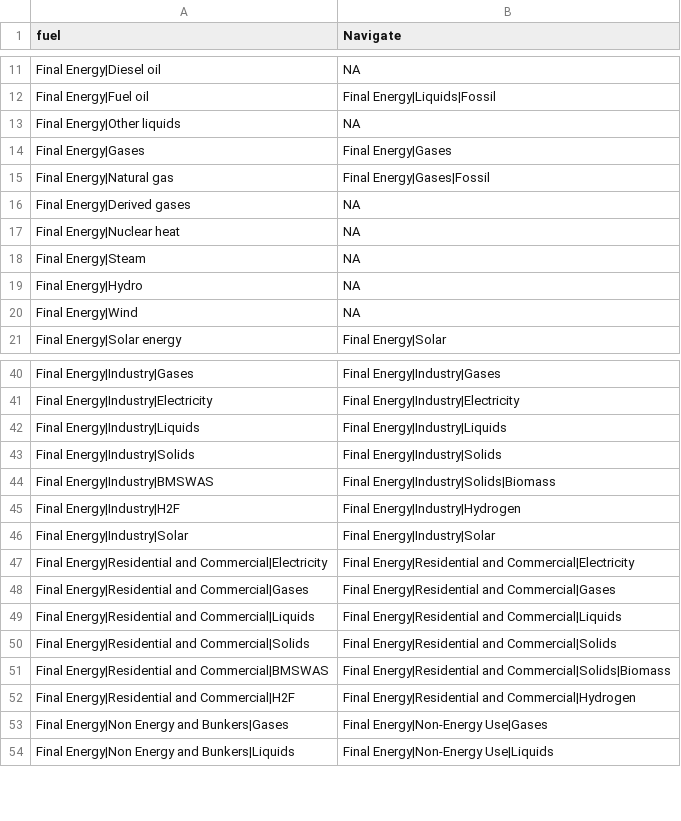
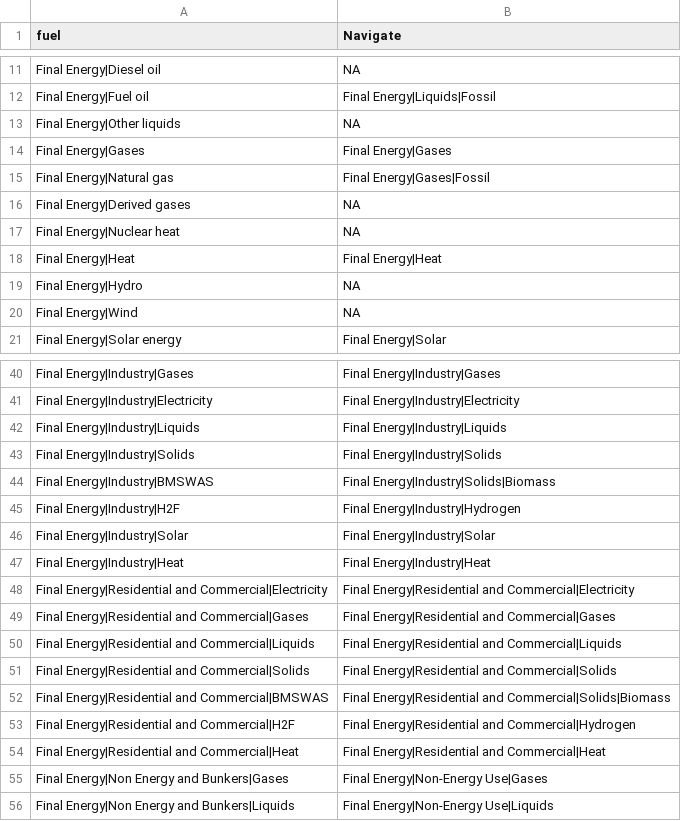
Before and after one commit to e3modelling/mrprom, a CSV file: inst/extdata/sectoral/Navigate-by-fuel.csv, drawn as a sheet; only a part is shown, gaps mark what is left out; removed rows and columns are numbered as before the commit, all else as after; the diff names each change by its address in the sheet, - before the commit and + after, or states it on an @@ line.

```diff
--- a/inst/extdata/sectoral/Navigate-by-fuel.csv
+++ b/inst/extdata/sectoral/Navigate-by-fuel.csv
-row 18: Final Energy|Steam | NA
+row 18: Final Energy|Heat | Final Energy|Heat
+row 47: Final Energy|Industry|Heat | Final Energy|Industry|Heat
+row 54: Final Energy|Residential and Commercial|Heat | Final Energy|Residential and Commercial|Heat
```
Also changed, not shown: inst/extdata/sectoral/prom-navigate-fucon-mapping.csv, 2 other files.
